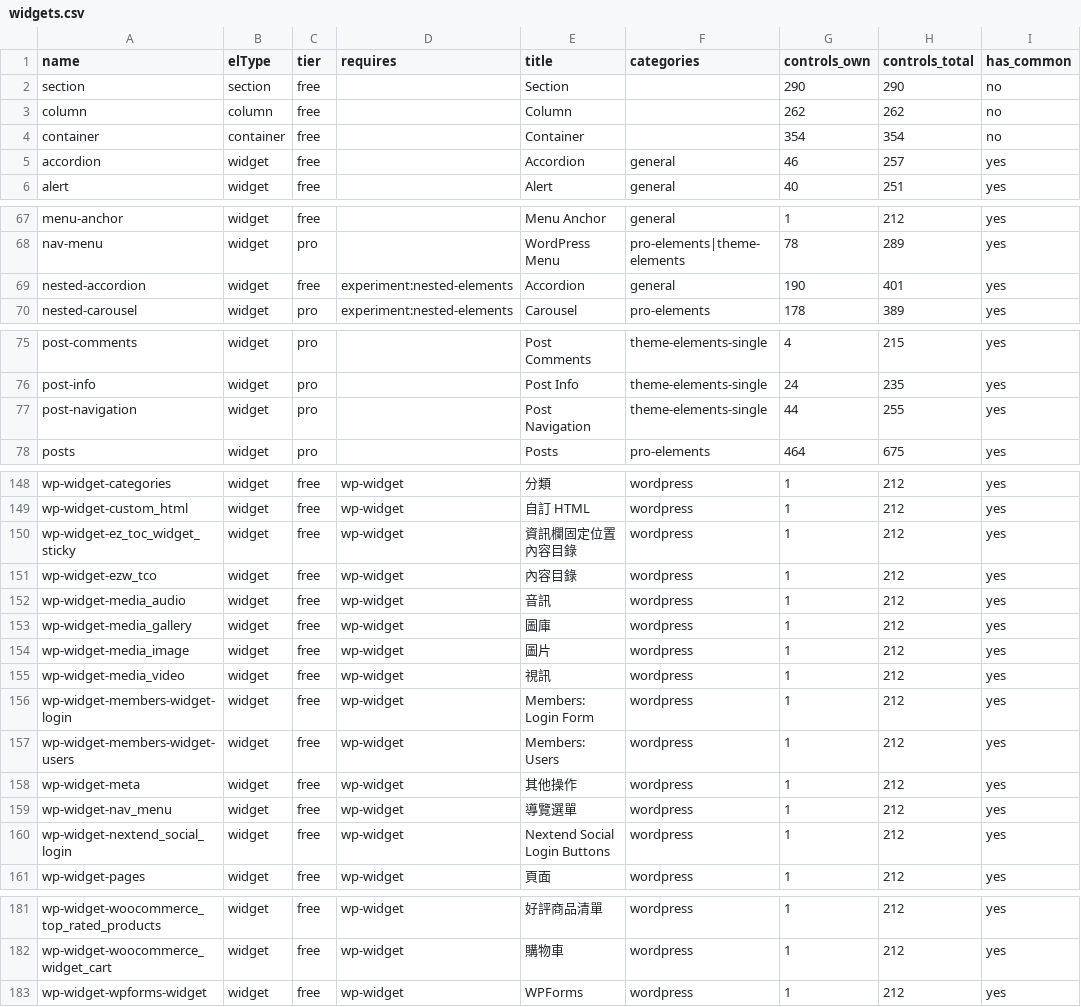
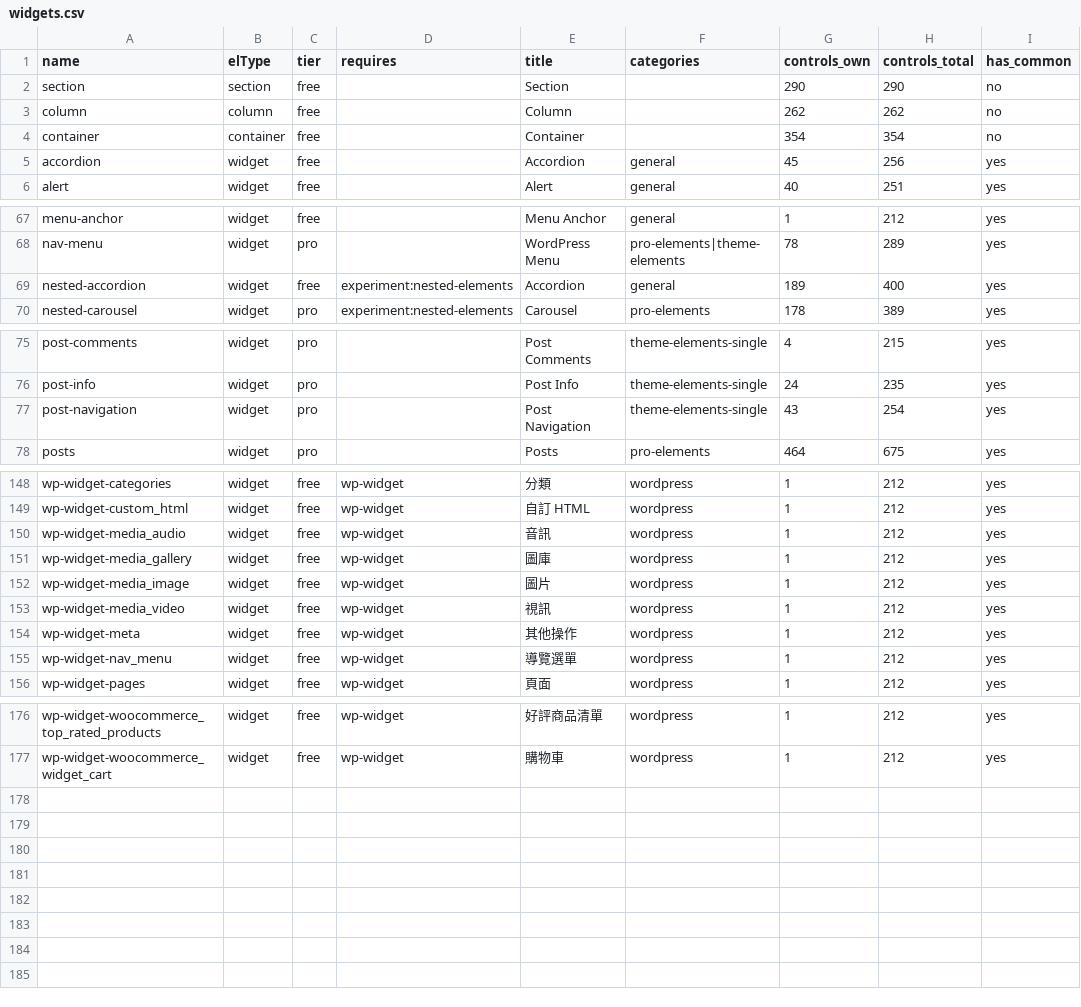
Before and after one commit to Moksa1123/elementor-headless, a CSV file: data/widgets.csv, drawn as a sheet; only a part is shown, gaps mark what is left out; the diff covers the shown part only.

```diff
--- a/data/widgets.csv
+++ b/data/widgets.csv
@@ -4,3 +4,3 @@ column,column,free,,Column,,262,262,no
 container,container,free,,Container,,354,354,no
-accordion,widget,free,,Accordion,general,46,257,yes
+accordion,widget,free,,Accordion,general,45,256,yes
 alert,widget,free,,Alert,general,40,251,yes
@@ -68,3 +68,3 @@ menu-anchor,widget,free,,Menu Anchor,general,1,212,yes
 nav-menu,widget,pro,,WordPress Menu,pro-elements|theme-elements,78,289,yes
-nested-accordion,widget,free,experiment:nested-elements,Accordion,general,190,401,yes
+nested-accordion,widget,free,experiment:nested-elements,Accordion,general,189,400,yes
 nested-carousel,widget,pro,experiment:nested-elements,Carousel,pro-elements,178,389,yes
@@ -76,3 +76,3 @@ post-comments,widget,pro,,Post Comments,theme-elements-single,4,215,yes
 post-info,widget,pro,,Post Info,theme-elements-single,24,235,yes
-post-navigation,widget,pro,,Post Navigation,theme-elements-single,44,255,yes
+post-navigation,widget,pro,,Post Navigation,theme-elements-single,43,254,yes
 posts,widget,pro,,Posts,pro-elements,464,675,yes
@@ -149,4 +149,2 @@ wp-widget-categories,widget,free,wp-widget,分類,wordpress,1,212,yes
 wp-widget-custom_html,widget,free,wp-widget,自訂 HTML,wordpress,1,212,yes
-wp-widget-ez_toc_widget_sticky,widget,free,wp-widget,資訊欄固定位置內容目錄,wordpress,1,212,yes
-wp-widget-ezw_tco,widget,free,wp-widget,內容目錄,wordpress,1,212,yes
 wp-widget-media_audio,widget,free,wp-widget,音訊,wordpress,1,212,yes
@@ -155,7 +153,4 @@ wp-widget-media_image,widget,free,wp-widget,圖片,wordpress,1,212,yes
 wp-widget-media_video,widget,free,wp-widget,視訊,wordpress,1,212,yes
-wp-widget-members-widget-login,widget,free,wp-widget,Members: Login Form,wordpress,1,212,yes
-wp-widget-members-widget-users,widget,free,wp-widget,Members: Users,wordpress,1,212,yes
 wp-widget-meta,widget,free,wp-widget,其他操作,wordpress,1,212,yes
 wp-widget-nav_menu,widget,free,wp-widget,導覽選單,wordpress,1,212,yes
-wp-widget-nextend_social_login,widget,free,wp-widget,Nextend Social Login Buttons,wordpress,1,212,yes
 wp-widget-pages,widget,free,wp-widget,頁面,wordpress,1,212,yes
@@ -182,2 +177 @@ wp-widget-woocommerce_top_rated_products,widget,free,wp-widget,好評商品清
 wp-widget-woocommerce_widget_cart,widget,free,wp-widget,購物車,wordpress,1,212,yes
-wp-widget-wpforms-widget,widget,free,wp-widget,WPForms,wordpress,1,212,yes
```
Also changed, not shown: 1 edited cell elsewhere in this file, data/control-types.csv, 5 other files.
